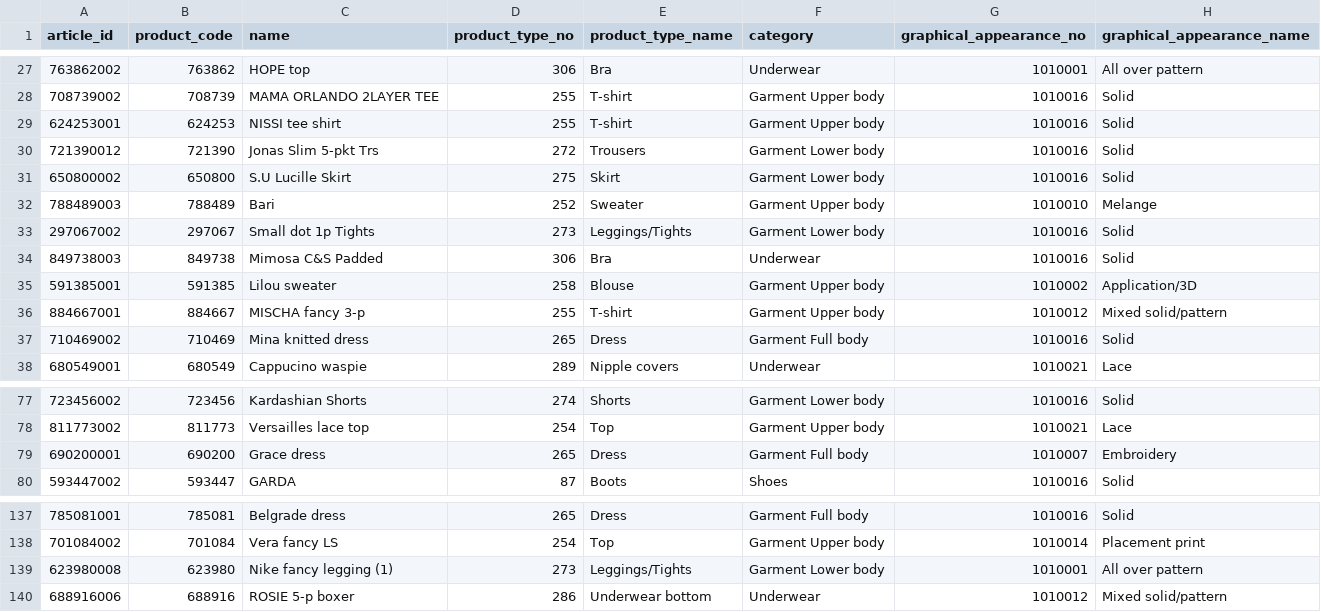
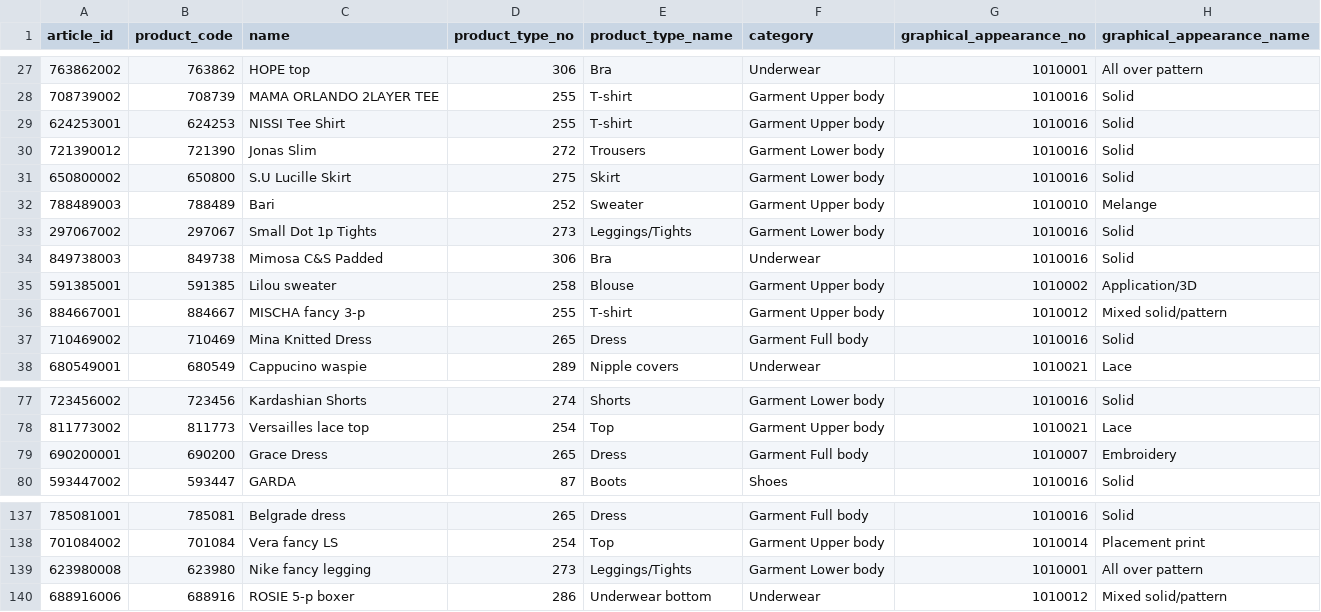
Before and after one commit to DevinduSamarasinghe/RunwayX, a CSV file: server/itemBackend/ML/temp.csv, drawn as a sheet; only a part is shown, gaps mark what is left out; the diff covers the shown part only; the diff names each change by its address in the sheet, - before the commit and + after, or states it on an @@ line.

```diff
--- a/server/itemBackend/ML/temp.csv
+++ b/server/itemBackend/ML/temp.csv
-C29 (name): NISSI tee shirt
+C29 (name): NISSI Tee Shirt
-C30 (name): Jonas Slim 5-pkt Trs
+C30 (name): Jonas Slim
-C33 (name): Small dot 1p Tights
+C33 (name): Small Dot 1p Tights
-C37 (name): Mina knitted dress
+C37 (name): Mina Knitted Dress
-C79 (name): Grace dress
+C79 (name): Grace Dress
-C139 (name): Nike fancy legging (1)
+C139 (name): Nike fancy legging
```
Also changed, not shown: 11 edited cells elsewhere in this file, 3 other files.
